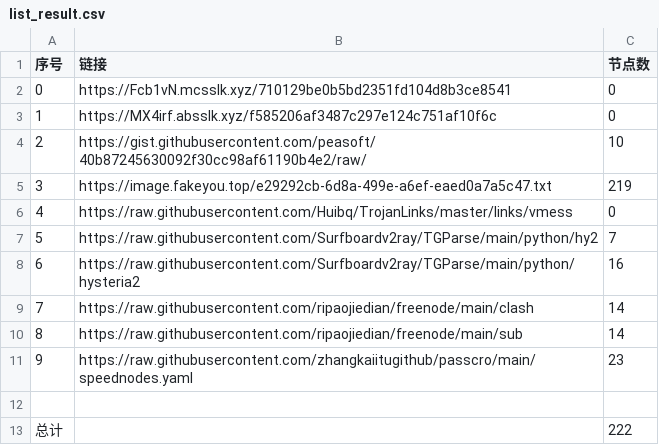
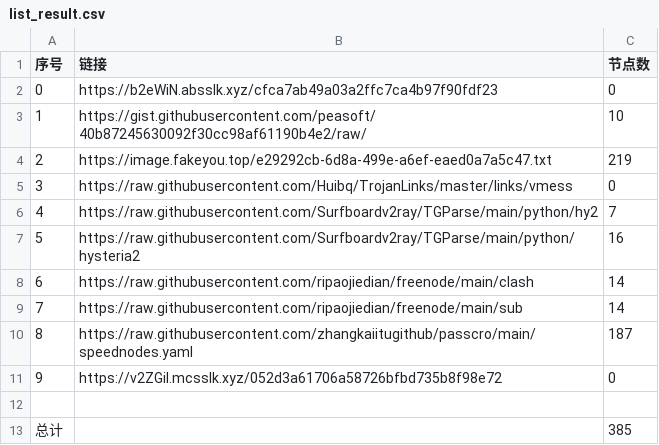
Before and after one commit to hahahahalipoterr/NoMoreWalls, a CSV file: list_result.csv, drawn as a sheet; removed rows and columns are numbered as before the commit, all else as after; the diff names each change by its address in the sheet, - before the commit and + after, or states it on an @@ line.

```diff
--- a/list_result.csv
+++ b/list_result.csv
-row 2: 0 | https://Fcb1vN.mcsslk.xyz/710129be0b5bd2351fd104d8b3ce8541 | 0
@@ column A (序号) renumbered between rows 2 and 10 @@
-B2 (链接): https://MX4irf.absslk.xyz/f585206af3487c297e124c751af10f6c
+B2 (链接): https://b2eWiN.absslk.xyz/cfca7ab49a03a2ffc7ca4b97f90fdf23
-C10 (节点数): 23
+C10 (节点数): 187
+row 11: 9 | https://v2ZGil.mcsslk.xyz/052d3a61706a58726bfbd735b8f98e72 | 0
-C13 (节点数): 222
+C13 (节点数): 385
```
Also changed, not shown: 21 other files.
